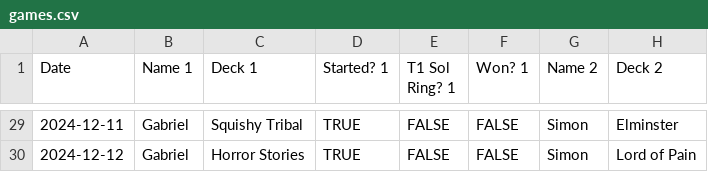
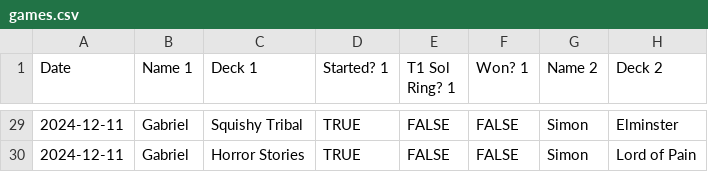
Before and after one commit to SpaceWarf/mtg-tracker, a CSV file: src/assets/csv/games.csv, drawn as a sheet; only a part is shown, gaps mark what is left out; the diff covers the shown part only; the diff names each change by its address in the sheet, - before the commit and + after, or states it on an @@ line.

Commit message:
Group game cards by date

```diff
--- a/src/assets/csv/games.csv
+++ b/src/assets/csv/games.csv
-A30 (Date): 2024-12-12
+A30 (Date): 2024-12-11
```
Also changed, not shown: 16 edited cells elsewhere in this file, 5 other files.
